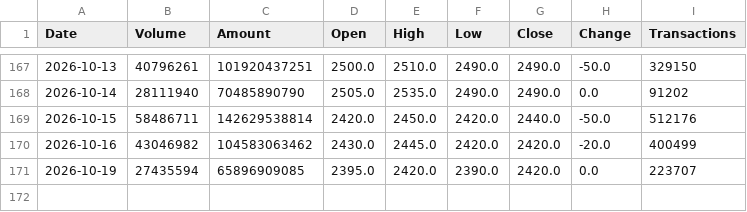
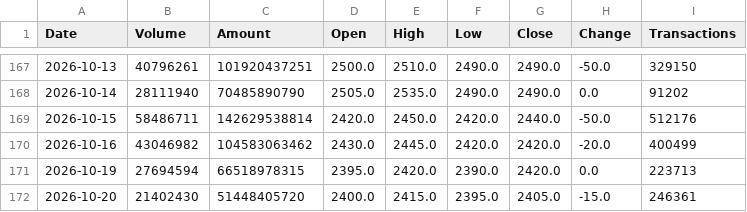
Before and after one commit to jimmychiu14/duckdb-research, a CSV file: data/2330_daily_history.csv, drawn as a sheet; only a part is shown, gaps mark what is left out.

```diff
--- a/data/2330_daily_history.csv
+++ b/data/2330_daily_history.csv
@@ -170,2 +170,3 @@ Date,Volume,Amount,Open,High,Low,Close,Change,Transactions
 2026-10-16,43046982,104583063462,2430.0,2445.0,2420.0,2420.0,-20.0,400499
-2026-10-19,27435594,65896909085,2395.0,2420.0,2390.0,2420.0,0.0,223707
+2026-10-19,27694594,66518978315,2395.0,2420.0,2390.0,2420.0,0.0,223713
+2026-10-20,21402430,51448405720,2400.0,2415.0,2395.0,2405.0,-15.0,246361
```
Also changed, not shown: data/0050_daily_history.csv, data/2308_daily_history.csv, 9 other files.
